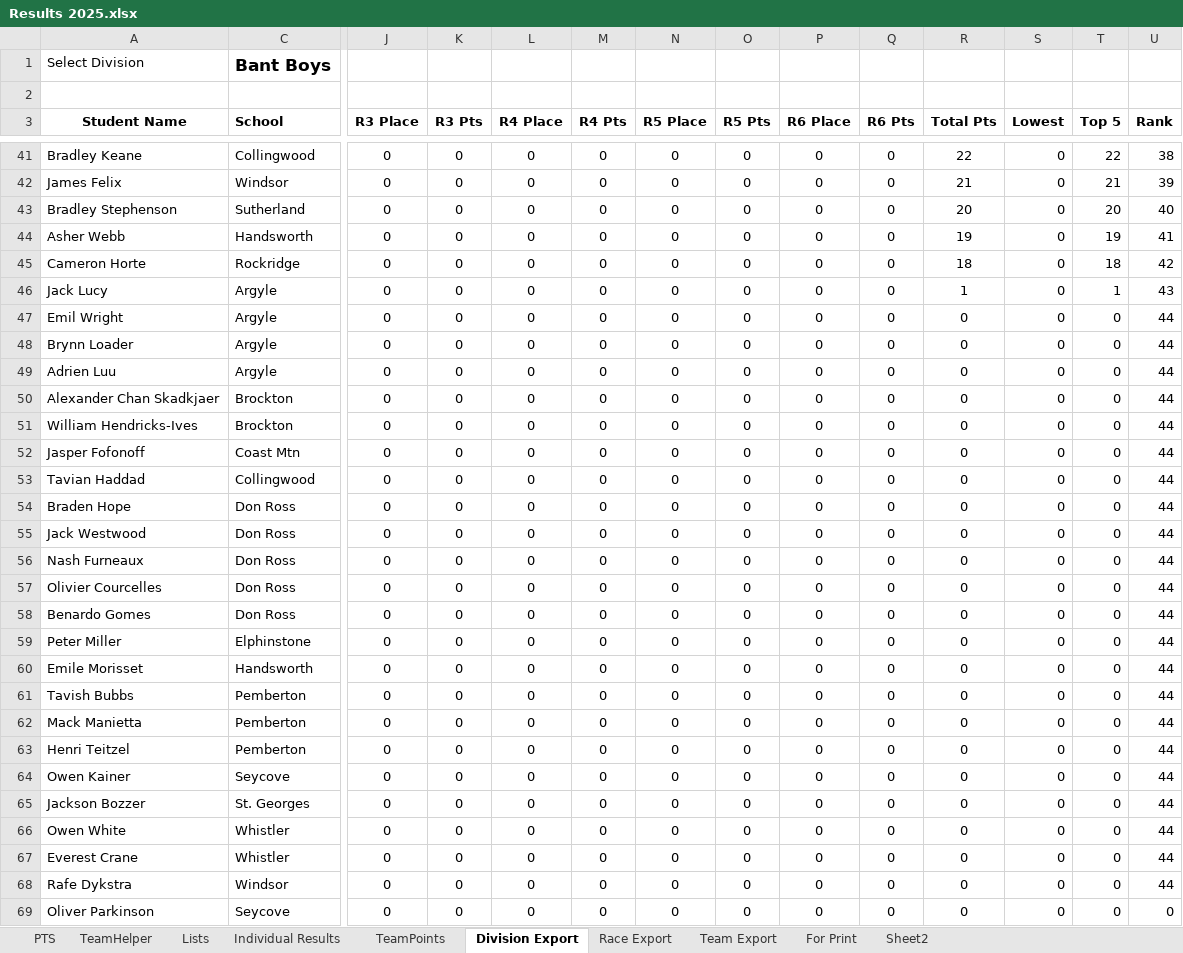
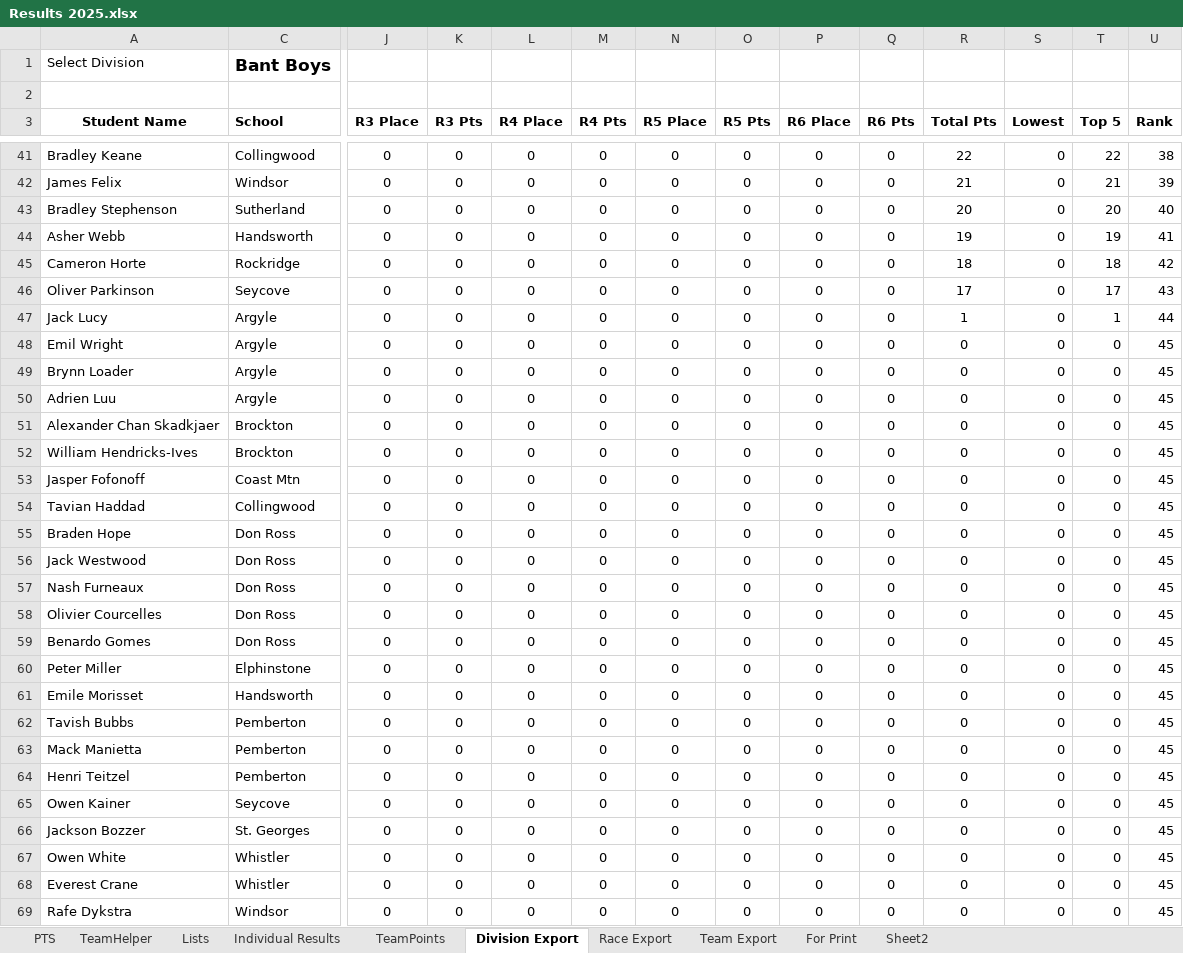
Before and after one commit to mskippy/nsssaa-mtb-league, an Excel workbook: Results 2025.xlsx, sheet Division Export, drawn as a sheet; only a part is shown, gaps mark what is left out; values as stored, in another font and other column widths than the file's, no borders; removed rows and columns are numbered as before the commit, all else as after; rows hold the shown columns only; the diff names each change by its address in the sheet, - before the commit and + after, or states it on an @@ line.

```diff
--- a/Results 2025.xlsx (sheet Division Export)
+++ b/Results 2025.xlsx (sheet Division Export)
+row 46: Oliver Parkinson | Seycove | 0 | 0 | 0 | 0 | 0 | 0 | 0 | 0 | 17 | 0 | 17 | 43
-U47 (Rank): 43
+U47 (Rank): 44
-U48:U69 (Rank): 44
+U48:U69 (Rank): 45
-row 69: Oliver Parkinson | Seycove | 0 | 0 | 0 | 0 | 0 | 0 | 0 | 0 | 0 | 0 | 0 | 0
```
Also changed, not shown: sheet Team Export, sheet Individual Results, hidden cells, 4 other files.
